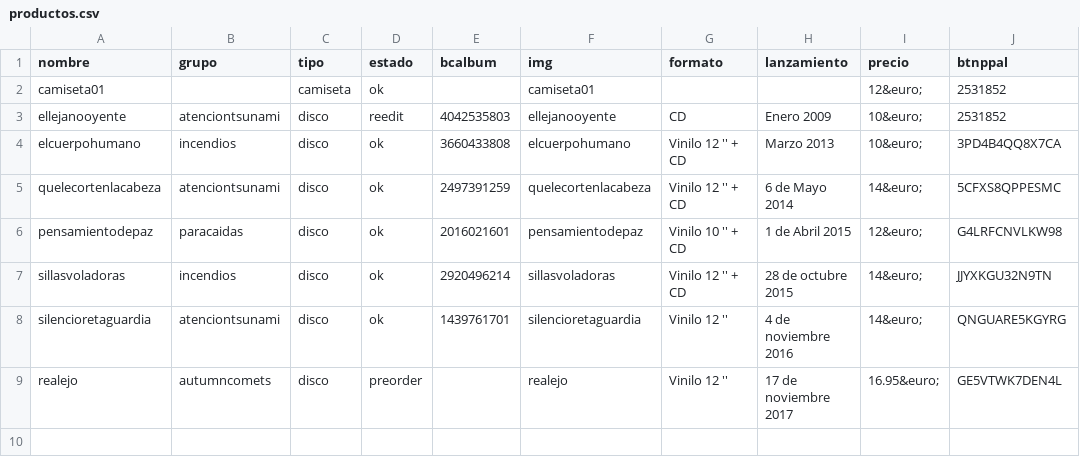
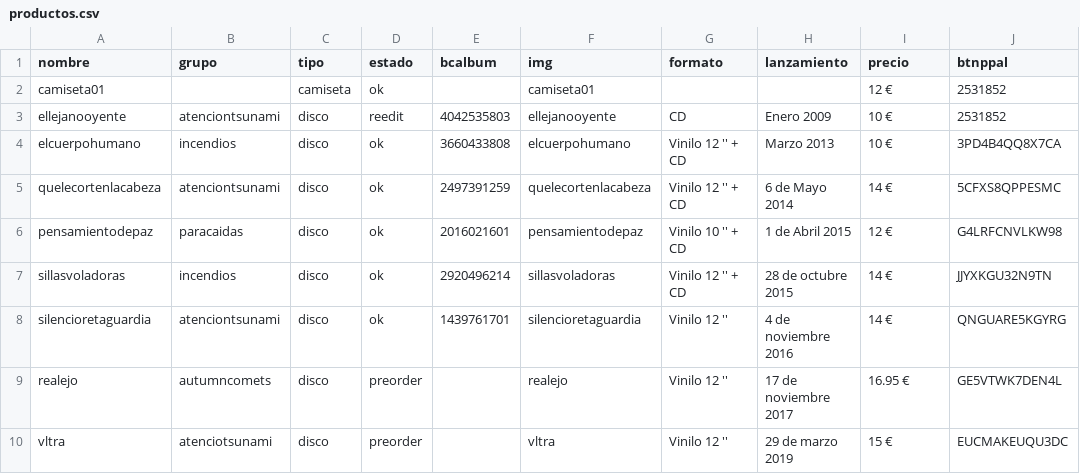
Before and after one commit to ignaciojimenez/recordsdelmundo-site, a CSV file: tienda/productos.csv, drawn as a sheet.

Commit message:
Añadido Vltra a la tienda (pending cambio bandcamp y preorder)

```diff
--- a/tienda/productos.csv
+++ b/tienda/productos.csv
@@ -1,9 +1,10 @@
 nombre,grupo,tipo,estado,bcalbum,img,formato,lanzamiento,precio,btnppal
-camiseta01,,camiseta,ok,,camiseta01,,,12&euro;,2531852
-ellejanooyente,atenciontsunami,disco,reedit,4042535803,ellejanooyente,CD,Enero 2009,10&euro;,2531852
-elcuerpohumano,incendios,disco,ok,3660433808,elcuerpohumano,Vinilo 12 '' + CD,Marzo 2013,10&euro;,3PD4B4QQ8X7CA
-quelecortenlacabeza,atenciontsunami,disco,ok,2497391259,quelecortenlacabeza,Vinilo 12 '' + CD,6 de Mayo 2014,14&euro;,5CFXS8QPPESMC
-pensamientodepaz,paracaidas,disco,ok,2016021601,pensamientodepaz,Vinilo 10 '' + CD,1 de Abril 2015,12&euro;,G4LRFCNVLKW98
-sillasvoladoras,incendios,disco,ok,2920496214,sillasvoladoras,Vinilo 12 '' + CD,28 de octubre 2015,14&euro;,JJYXKGU32N9TN
-silencioretaguardia,atenciontsunami,disco,ok,1439761701,silencioretaguardia,Vinilo 12 '',4 de noviembre 2016,14&euro;,QNGUARE5KGYRG
-realejo,autumncomets,disco,preorder,,realejo,Vinilo 12 '',17 de noviembre 2017,16.95&euro;,GE5VTWK7DEN4L
+camiseta01,,camiseta,ok,,camiseta01,,,12 €,2531852
+ellejanooyente,atenciontsunami,disco,reedit,4042535803,ellejanooyente,CD,Enero 2009,10 €,2531852
+elcuerpohumano,incendios,disco,ok,3660433808,elcuerpohumano,Vinilo 12 '' + CD,Marzo 2013,10 €,3PD4B4QQ8X7CA
+quelecortenlacabeza,atenciontsunami,disco,ok,2497391259,quelecortenlacabeza,Vinilo 12 '' + CD,6 de Mayo 2014,14 €,5CFXS8QPPESMC
+pensamientodepaz,paracaidas,disco,ok,2016021601,pensamientodepaz,Vinilo 10 '' + CD,1 de Abril 2015,12 €,G4LRFCNVLKW98
+sillasvoladoras,incendios,disco,ok,2920496214,sillasvoladoras,Vinilo 12 '' + CD,28 de octubre 2015,14 €,JJYXKGU32N9TN
+silencioretaguardia,atenciontsunami,disco,ok,1439761701,silencioretaguardia,Vinilo 12 '',4 de noviembre 2016,14 €,QNGUARE5KGYRG
+realejo,autumncomets,disco,preorder,,realejo,Vinilo 12 '',17 de noviembre 2017,16.95 €,GE5VTWK7DEN4L
+vltra,atenciotsunami,disco,preorder,,vltra,Vinilo 12 '',29 de marzo 2019,15 €,EUCMAKEUQU3DC
```
Also changed, not shown: 7 other files.
